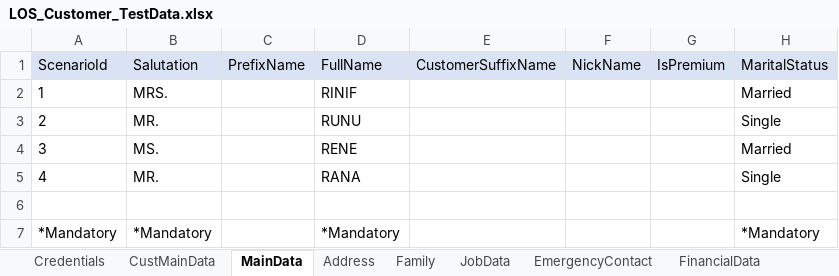
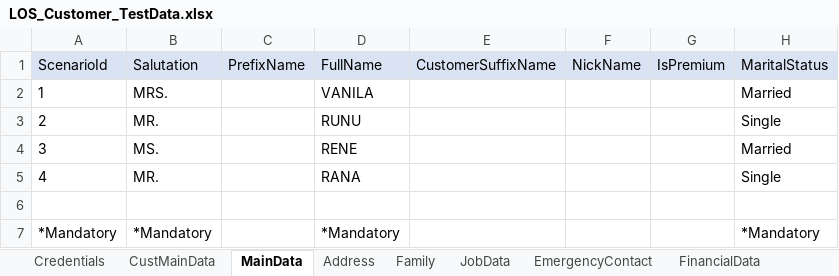
Before and after one commit to andikaharis68/automation-taf-project, an Excel workbook: Data Files/LOS_Customer_TestData.xlsx, sheet MainData, drawn as a sheet; only a part is shown; values as stored, in another font and other column widths than the file's, no borders; the diff names each change by its address in the sheet, - before the commit and + after, or states it on an @@ line.

```diff
--- a/Data Files/LOS_Customer_TestData.xlsx (sheet MainData)
+++ b/Data Files/LOS_Customer_TestData.xlsx (sheet MainData)
-D2: RINIF
+D2: VANILA
```
Also changed, not shown: sheet CustMainData, 48 other files.
